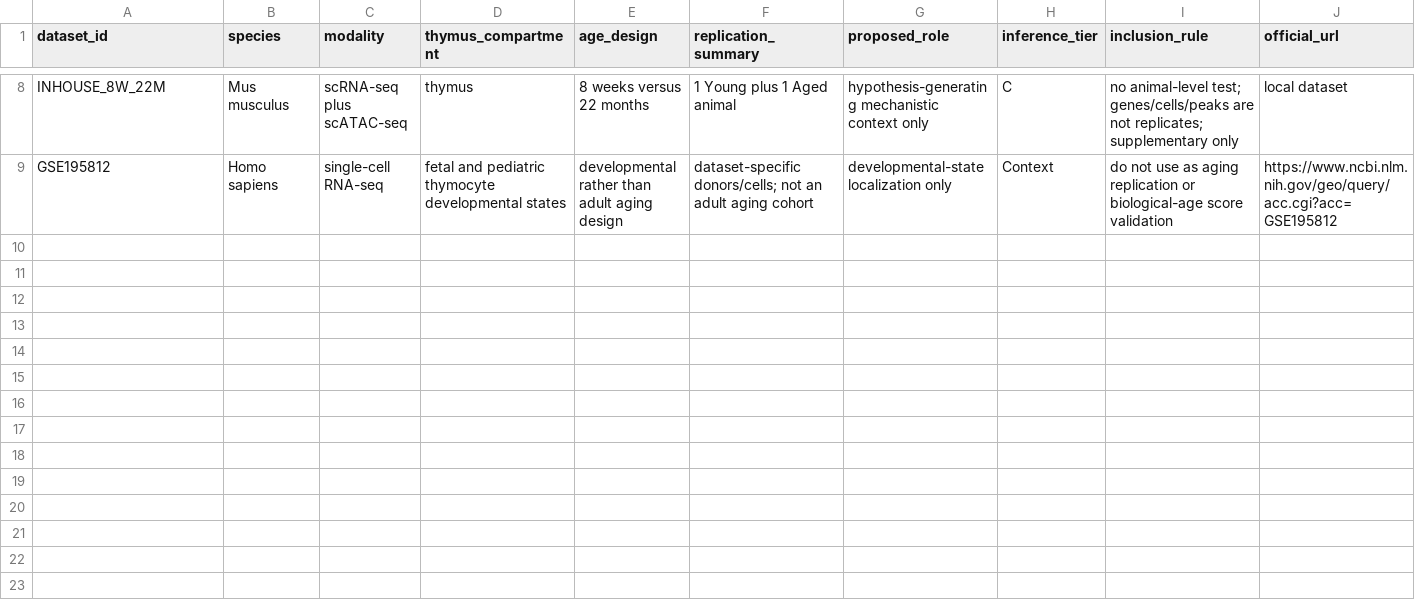
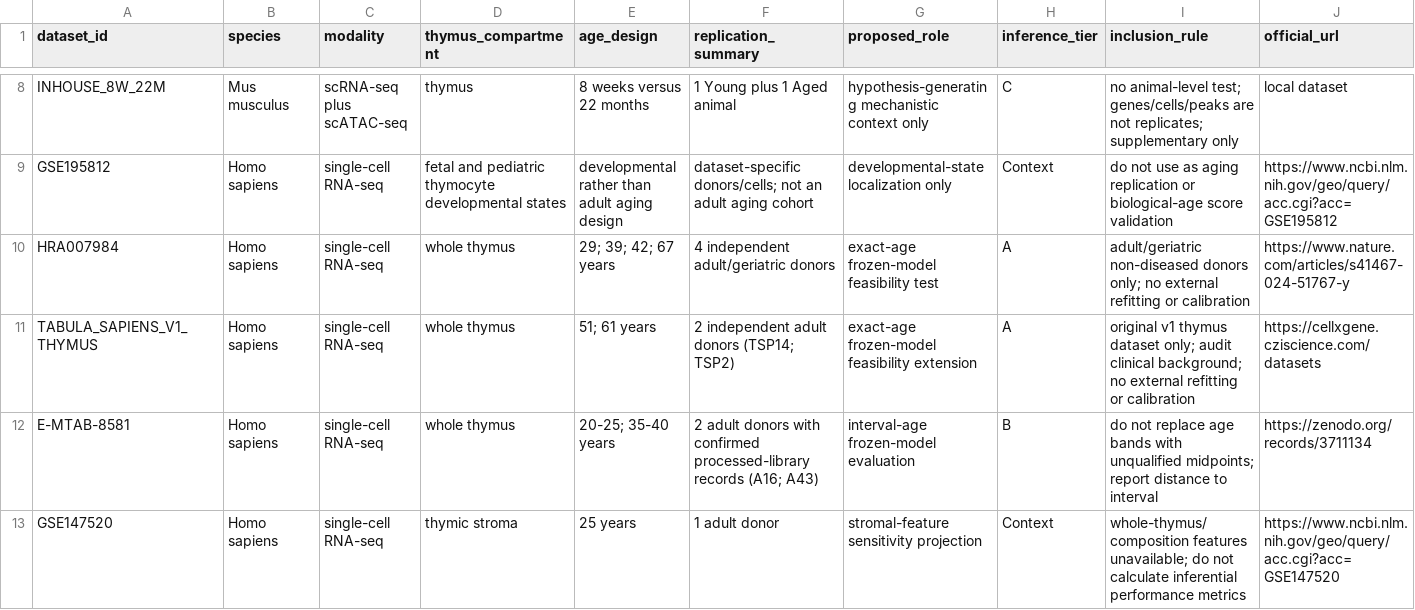
Before and after one commit to 12306-po/Human-Thymic-Aging-Atlas, a TSV file: analysis/pipeline/external_validation_registry_20260923.tsv, drawn as a sheet; only a part is shown, gaps mark what is left out; rows hold the shown columns only; the diff names each change by its address in the sheet, - before the commit and + after, or states it on an @@ line.

```diff
--- a/analysis/pipeline/external_validation_registry_20260923.tsv
+++ b/analysis/pipeline/external_validation_registry_20260923.tsv
+row 10: HRA007984 | Homo sapiens | single-cell RNA-seq | whole thymus | 29; 39; 42; 67 years | 4 independent adult/geriatric donors | exact-age frozen-model feasibility test | A | adult/geriatric non-diseased donors only; no external refitting or calibration | https://www.nature.com/articles/s41467-024-51767-y
+row 11: TABULA_SAPIENS_V1_THYMUS | Homo sapiens | single-cell RNA-seq | whole thymus | 51; 61 years | 2 independent adult donors (TSP14; TSP2) | exact-age frozen-model feasibility extension | A | original v1 thymus dataset only; audit clinical background; no external refitting or calibration | https://cellxgene.cziscience.com/datasets
+row 12: E-MTAB-8581 | Homo sapiens | single-cell RNA-seq | whole thymus | 20-25; 35-40 years | 2 adult donors with confirmed processed-library records (A16; A43) | interval-age frozen-model evaluation | B | do not replace age bands with unqualified midpoints; report distance to interval | https://zenodo.org/records/3711134
+row 13: GSE147520 | Homo sapiens | single-cell RNA-seq | thymic stroma | 25 years | 1 adult donor | stromal-feature sensitivity projection | Context | whole-thymus/composition features unavailable; do not calculate inferential performance metrics | https://www.ncbi.nlm.nih.gov/geo/query/acc.cgi?acc=GSE147520
```
Also changed, not shown: 18 other files.
